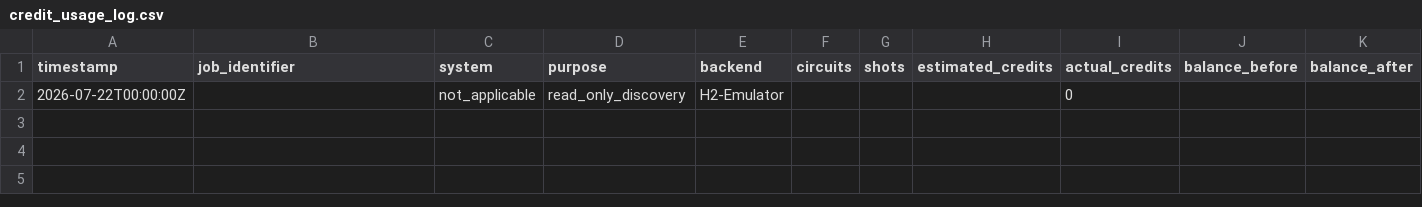
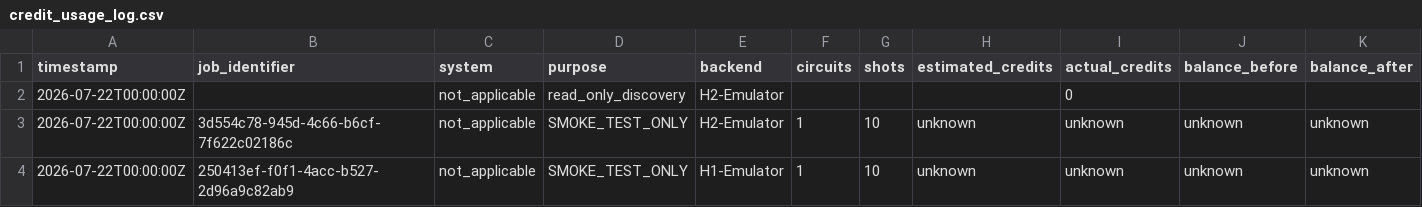
Before and after one commit to Braytech-Findings/dhfr-inquanto-resistance, a CSV file: artifacts/final_validation/credit_usage_log.csv, drawn as a sheet; only a part is shown; rows hold the shown columns only; the diff names each change by its address in the sheet, - before the commit and + after, or states it on an @@ line.

Commit message:
Execute and record Nexus smoke tests

```diff
--- a/artifacts/final_validation/credit_usage_log.csv
+++ b/artifacts/final_validation/credit_usage_log.csv
+row 3: 2026-07-22T00:00:00Z | 3d554c78-945d-4c66-b6cf-7f622c02186c | not_applicable | SMOKE_TEST_ONLY | H2-Emulator | 1 | 10 | unknown | unknown | unknown | unknown
+row 4: 2026-07-22T00:00:00Z | 250413ef-f0f1-4acc-b527-2d96a9c82ab9 | not_applicable | SMOKE_TEST_ONLY | H1-Emulator | 1 | 10 | unknown | unknown | unknown | unknown
```
Also changed, not shown: artifacts/final_validation/cross_backend_matrix.csv, 20 other files.
